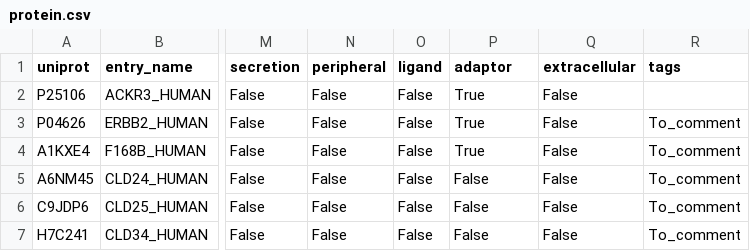
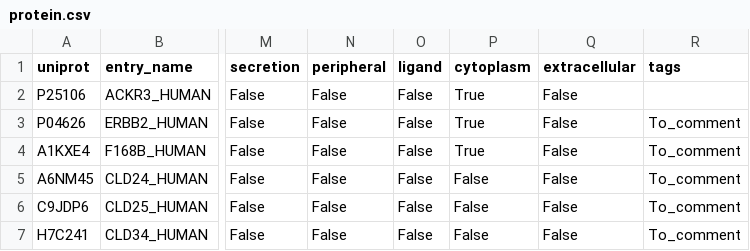
Before and after one commit to Teichlab/cellphonedb, a CSV file: cellcommdb/data/protein.csv, drawn as a sheet; only a part is shown, gaps mark what is left out; the diff names each change by its address in the sheet, - before the commit and + after, or states it on an @@ line.

```diff
--- a/cellcommdb/data/protein.csv
+++ b/cellcommdb/data/protein.csv
-P1: adaptor
+P1: cytoplasm
```
Also changed, not shown: cellcommdb/data/complex.csv, 5 other files.
